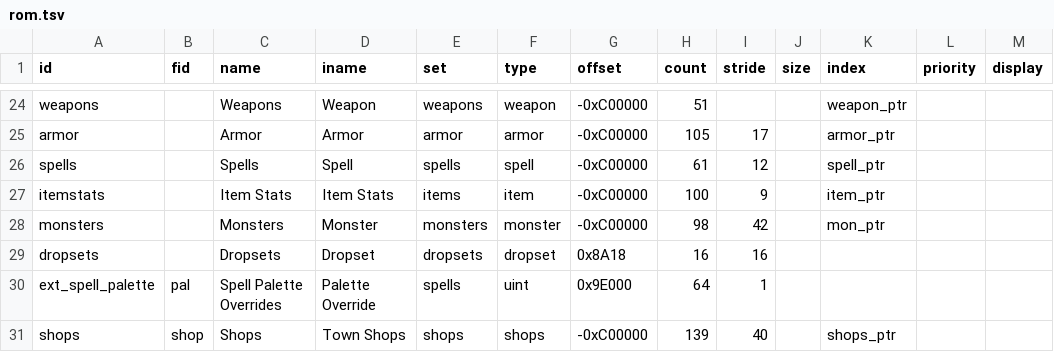
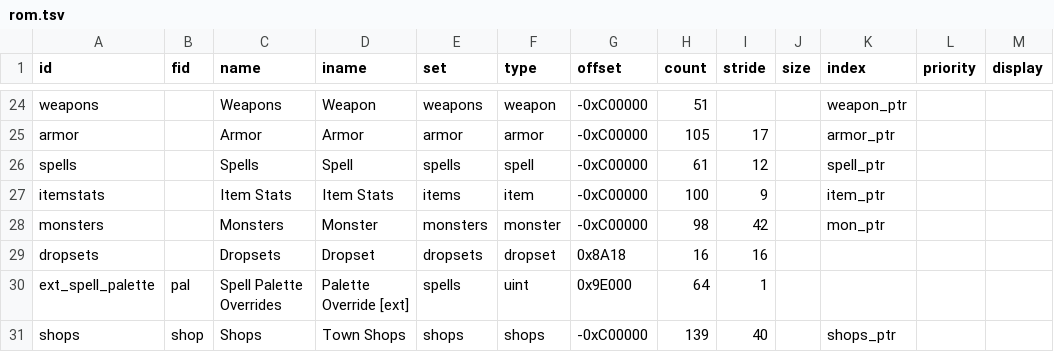
Before and after one commit to andrew-vant/romtool, a TSV file: src/romtool/maps/7th Saga (US)/rom.tsv, drawn as a sheet; only a part is shown, gaps mark what is left out; the diff names each change by its address in the sheet, - before the commit and + after, or states it on an @@ line.

```diff
--- a/src/romtool/maps/7th Saga (US)/rom.tsv
+++ b/src/romtool/maps/7th Saga (US)/rom.tsv
-D30 (iname): Palette Override
+D30 (iname): Palette Override [ext]
```
Also changed, not shown: 3 other files.
